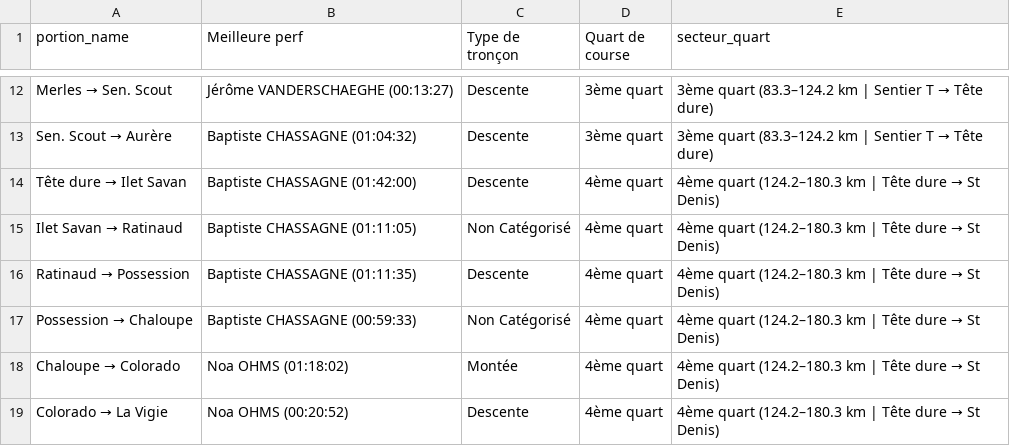
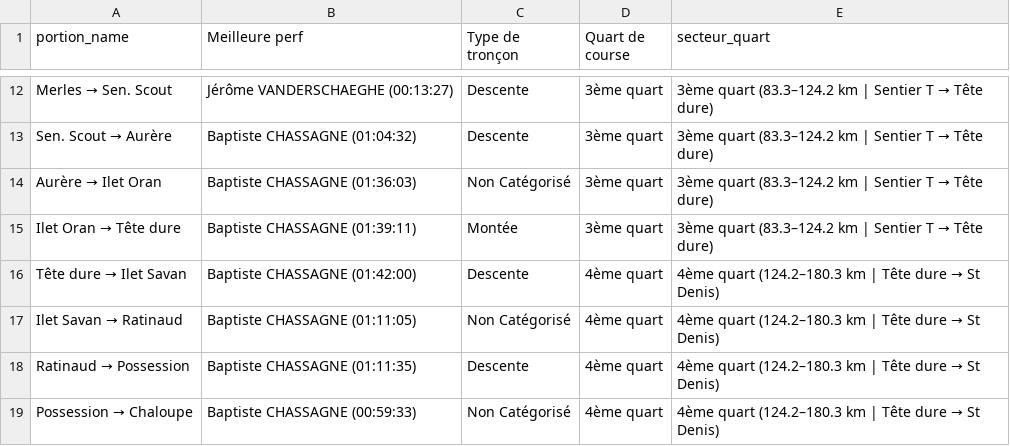
Before and after one commit to MagicTrailRun/TrailPacer2025, a CSV file: data/TrailPacer/grandraid-reunion/GRR/post_course/df_config_GRR_2025.csv, drawn as a sheet; only a part is shown, gaps mark what is left out; the shorter side is filled out with more unchanged rows.

Commit message:
fix Ilet Oran white space

```diff
--- a/data/TrailPacer/grandraid-reunion/GRR/post_course/df_config_GRR_2025.csv
+++ b/data/TrailPacer/grandraid-reunion/GRR/post_course/df_config_GRR_2025.csv
@@ -13,2 +13,4 @@ Merles → Sen. Scout,Jérôme VANDERSCHAEGHE (00:13:27),Descente,3ème quart,3
 Sen. Scout → Aurère,Baptiste CHASSAGNE (01:04:32),Descente,3ème quart,3ème quart (83.3–124.2 km | Sentier T  → Tête dure)
+Aurère → Ilet Oran,Baptiste CHASSAGNE (01:36:03),Non Catégorisé,3ème quart,3ème quart (83.3–124.2 km | Sentier T  → Tête dure)
+Ilet Oran → Tête dure,Baptiste CHASSAGNE (01:39:11), Montée,3ème quart,3ème quart (83.3–124.2 km | Sentier T  → Tête dure)
 Tête dure → Ilet Savan,Baptiste CHASSAGNE (01:42:00),Descente,4ème quart,4ème quart (124.2–180.3 km | Tête dure  → St Denis)
```
Also changed, not shown: 1 other file.
